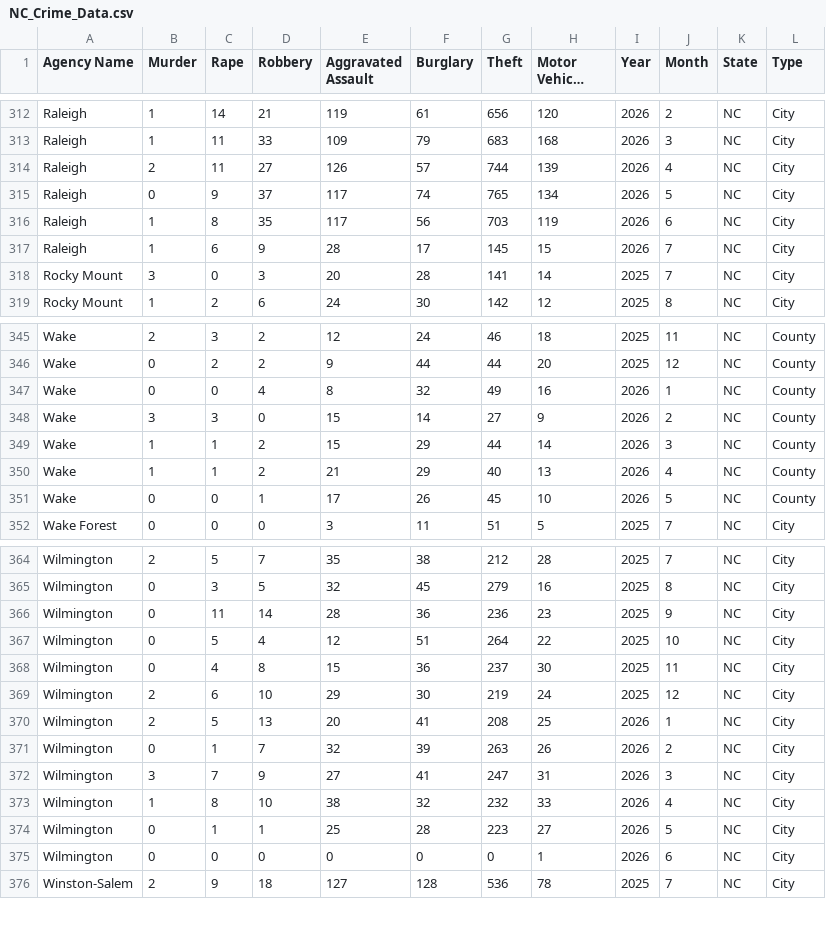
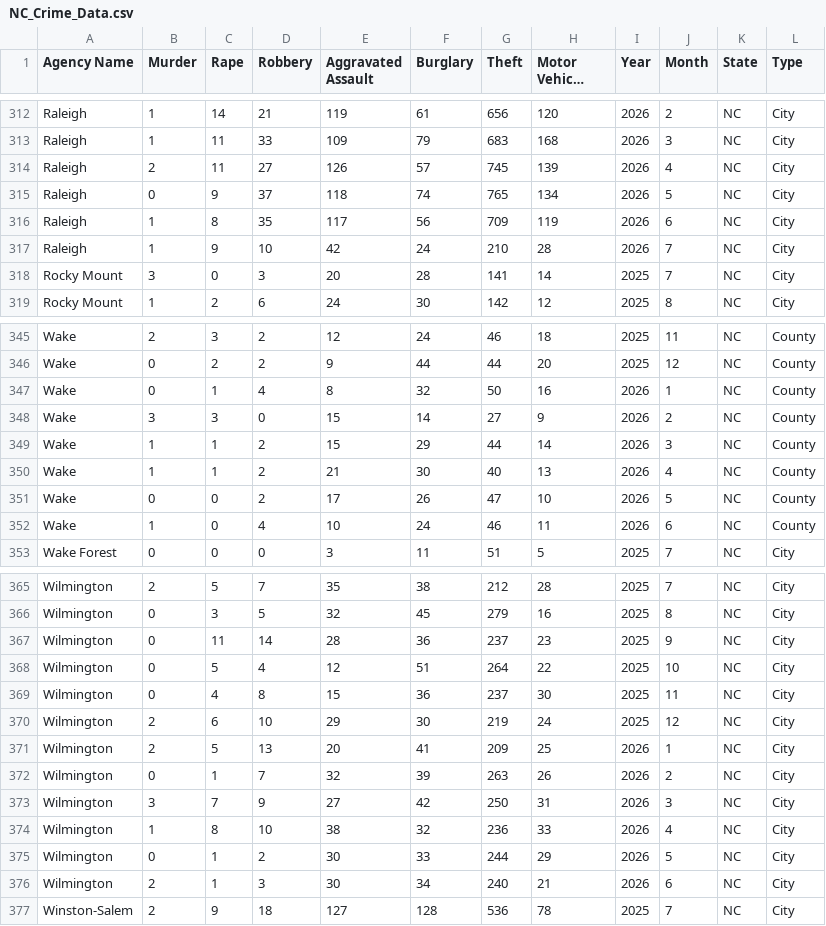
Before and after one commit to AH-Datalytics/nc-crime-output, a CSV file: NC_Crime_Data.csv, drawn as a sheet; only a part is shown, gaps mark what is left out; long unchanged cells end in …; the diff covers the shown part only.

```diff
--- a/NC_Crime_Data.csv
+++ b/NC_Crime_Data.csv
@@ -313,6 +313,6 @@ Raleigh,1,14,21,119,61,656,120,2026,2,NC,City
 Raleigh,1,11,33,109,79,683,168,2026,3,NC,City
-Raleigh,2,11,27,126,57,744,139,2026,4,NC,City
-Raleigh,0,9,37,117,74,765,134,2026,5,NC,City
-Raleigh,1,8,35,117,56,703,119,2026,6,NC,City
-Raleigh,1,6,9,28,17,145,15,2026,7,NC,City
+Raleigh,2,11,27,126,57,745,139,2026,4,NC,City
+Raleigh,0,9,37,118,74,765,134,2026,5,NC,City
+Raleigh,1,8,35,117,56,709,119,2026,6,NC,City
+Raleigh,1,9,10,42,24,210,28,2026,7,NC,City
 Rocky Mount,3,0,3,20,28,141,14,2025,7,NC,City
@@ -346,7 +346,8 @@ Wake,2,3,2,12,24,46,18,2025,11,NC,County
 Wake,0,2,2,9,44,44,20,2025,12,NC,County
-Wake,0,0,4,8,32,49,16,2026,1,NC,County
+Wake,0,1,4,8,32,50,16,2026,1,NC,County
 Wake,3,3,0,15,14,27,9,2026,2,NC,County
 Wake,1,1,2,15,29,44,14,2026,3,NC,County
-Wake,1,1,2,21,29,40,13,2026,4,NC,County
-Wake,0,0,1,17,26,45,10,2026,5,NC,County
+Wake,1,1,2,21,30,40,13,2026,4,NC,County
+Wake,0,0,2,17,26,47,10,2026,5,NC,County
+Wake,1,0,4,10,24,46,11,2026,6,NC,County
 Wake Forest,0,0,0,3,11,51,5,2025,7,NC,City
@@ -365,3 +366,3 @@ Wilmington,2,5,7,35,38,212,28,2025,7,NC,City
 Wilmington,0,3,5,32,45,279,16,2025,8,NC,City
-Wilmington,0,11,14,28,36,236,23,2025,9,NC,City
+Wilmington,0,11,14,28,36,237,23,2025,9,NC,City
 Wilmington,0,5,4,12,51,264,22,2025,10,NC,City
@@ -369,8 +370,8 @@ Wilmington,0,4,8,15,36,237,30,2025,11,NC,City
 Wilmington,2,6,10,29,30,219,24,2025,12,NC,City
-Wilmington,2,5,13,20,41,208,25,2026,1,NC,City
+Wilmington,2,5,13,20,41,209,25,2026,1,NC,City
 Wilmington,0,1,7,32,39,263,26,2026,2,NC,City
-Wilmington,3,7,9,27,41,247,31,2026,3,NC,City
-Wilmington,1,8,10,38,32,232,33,2026,4,NC,City
-Wilmington,0,1,1,25,28,223,27,2026,5,NC,City
-Wilmington,0,0,0,0,0,0,1,2026,6,NC,City
+Wilmington,3,7,9,27,42,250,31,2026,3,NC,City
+Wilmington,1,8,10,38,32,236,33,2026,4,NC,City
+Wilmington,0,1,2,30,33,244,29,2026,5,NC,City
+Wilmington,2,1,3,30,34,240,21,2026,6,NC,City
 Winston-Salem,2,9,18,127,128,536,78,2025,7,NC,City
```
Also changed, not shown: 10 edited cells elsewhere in this file.
